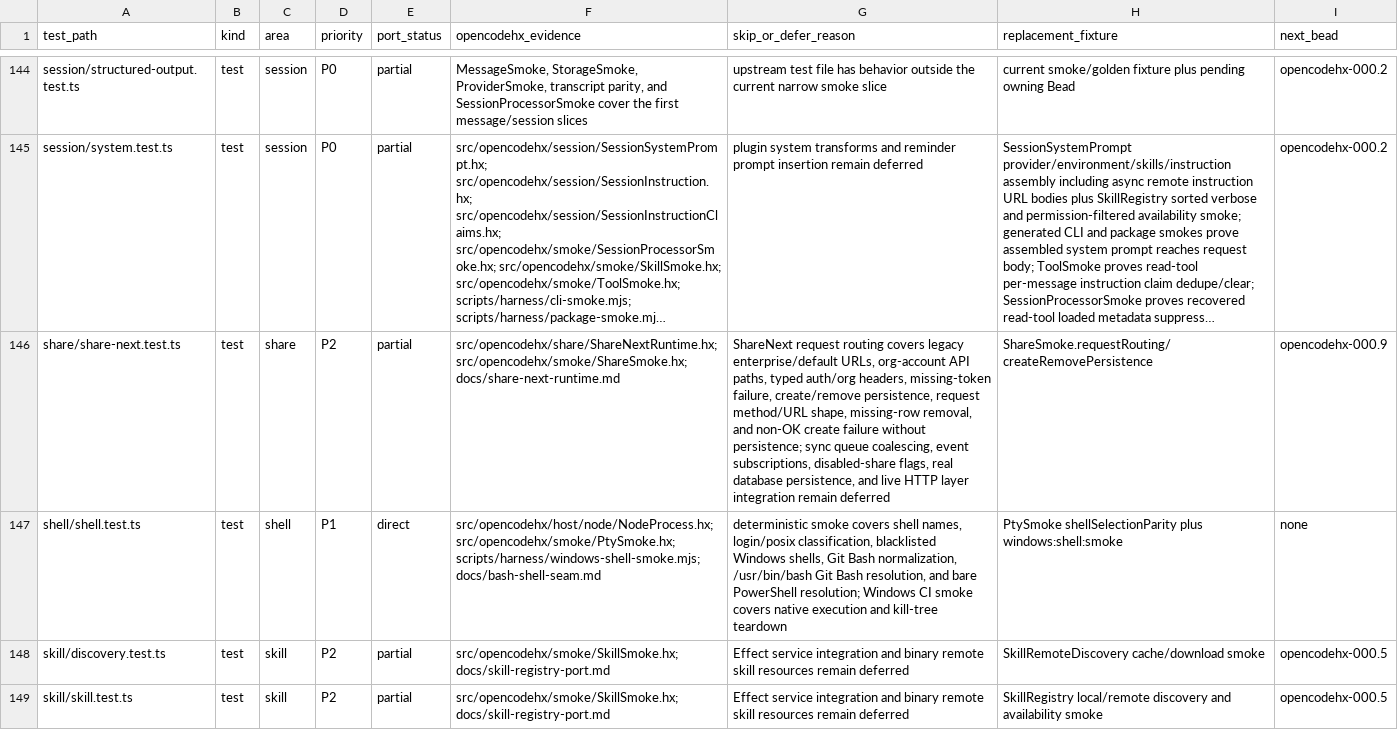
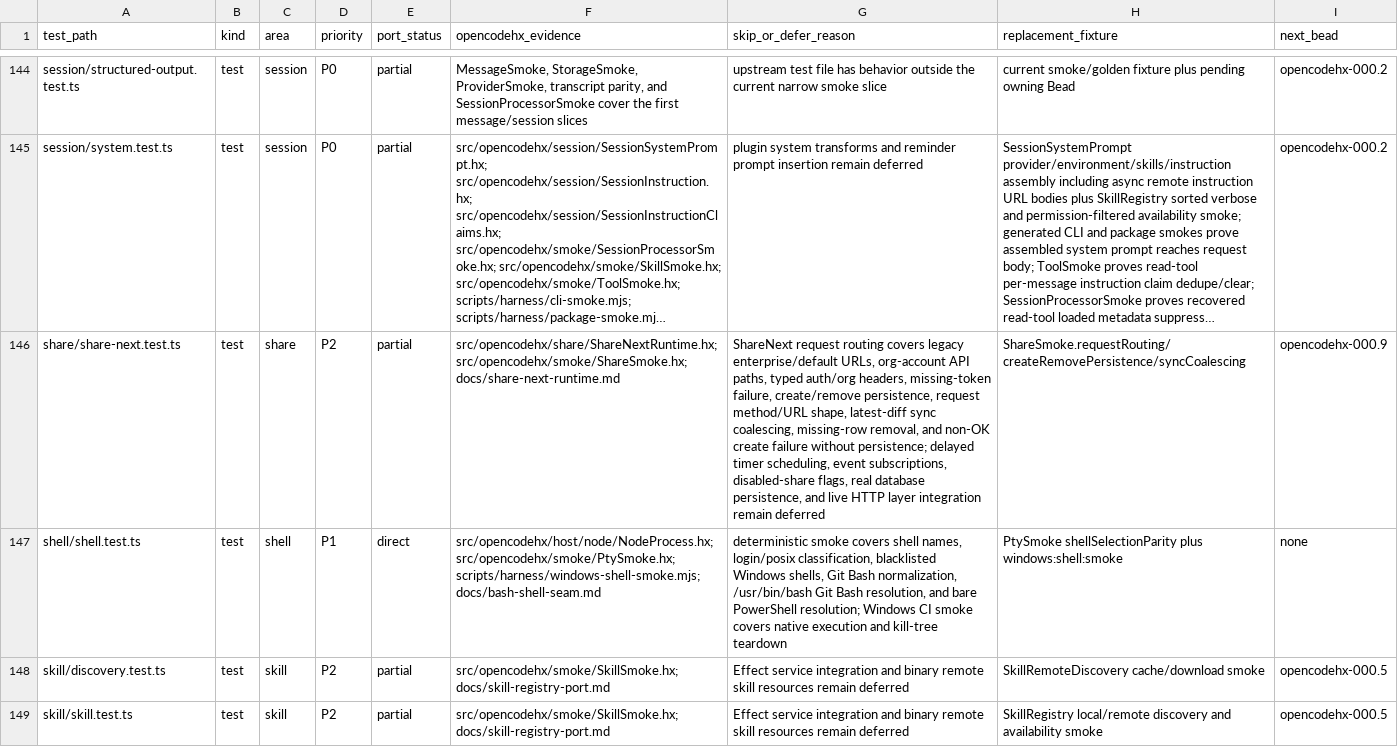
Before and after one commit to fullofcaffeine/opencodehx, a CSV file: reference/opencode-test-port-matrix.csv, drawn as a sheet; only a part is shown, gaps mark what is left out; long unchanged cells end in …; the diff names each change by its address in the sheet, - before the commit and + after, or states it on an @@ line.

Commit message:
test: cover share sync coalescing

```diff
--- a/reference/opencode-test-port-matrix.csv
+++ b/reference/opencode-test-port-matrix.csv
-G146 (skip_or_defer_reason): …method/URL shape, missing-row removal, and non-OK create failure without persistence; sync queue coalescing, event subscriptions,…
+G146 (skip_or_defer_reason): …method/URL shape, latest-diff sync coalescing, missing-row removal, and non-OK create failure without persistence; delayed timer scheduling, event subscriptions,…
-H146 (replacement_fixture): ShareSmoke.requestRouting/createRemovePersistence
+H146 (replacement_fixture): ShareSmoke.requestRouting/createRemovePersistence/syncCoalescing
```
Also changed, not shown: 8 other files.
